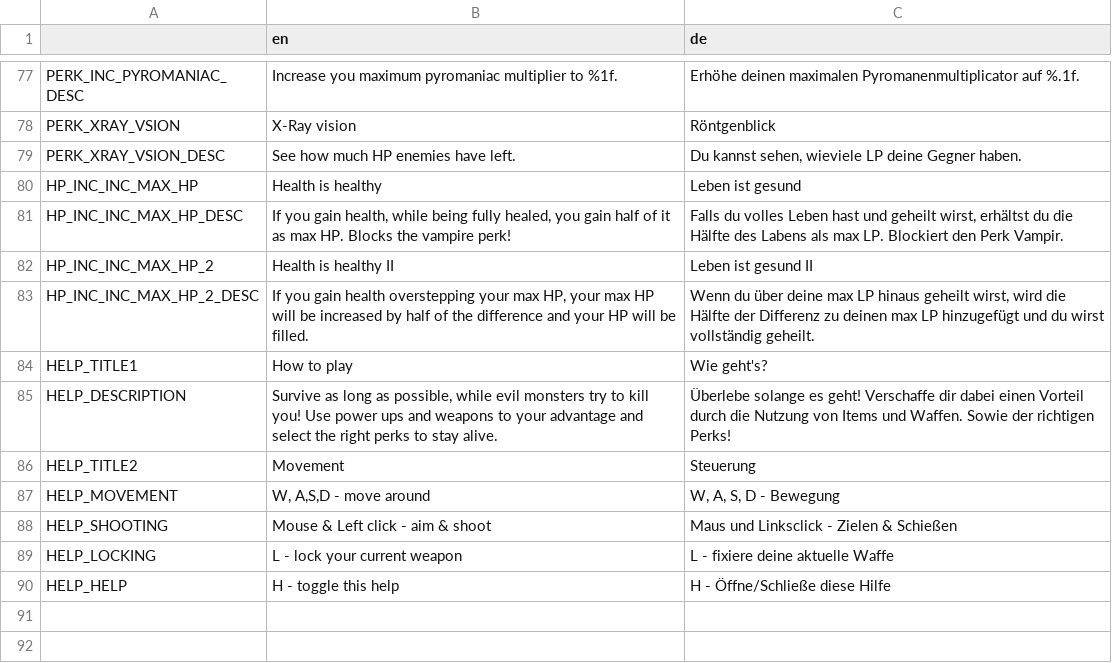
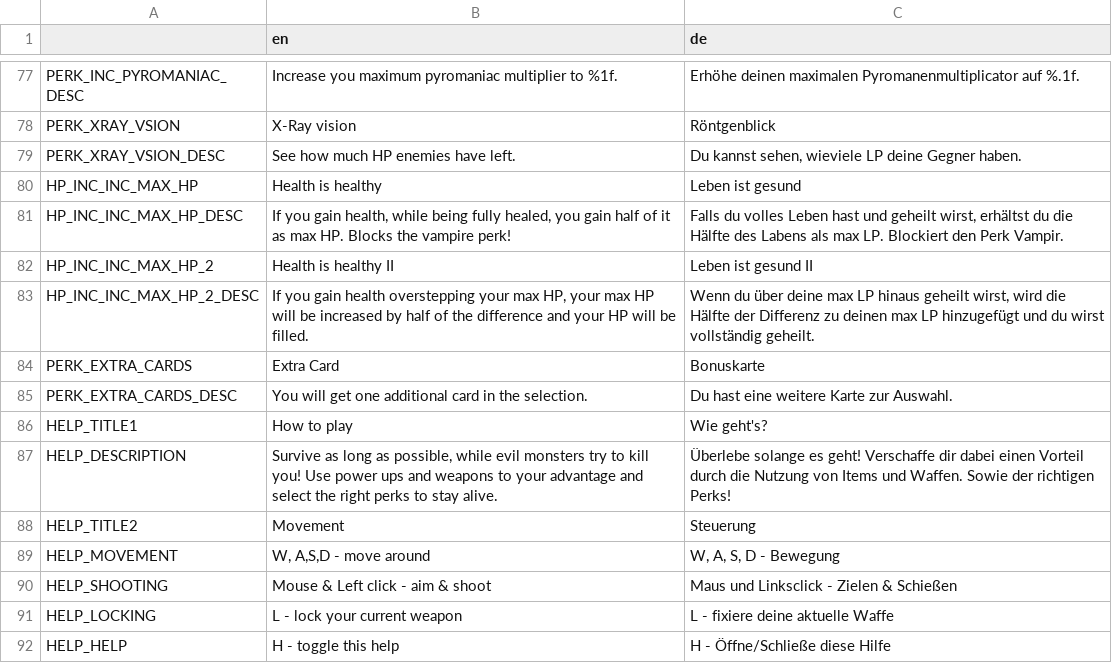
Before and after one commit to hepfnepf/Blutfest, a CSV file: Localization/Translation.csv, drawn as a sheet; only a part is shown, gaps mark what is left out.

Commit message:
Added extra card perk.

```diff
--- a/Localization/Translation.csv
+++ b/Localization/Translation.csv
@@ -83,2 +83,4 @@ HP_INC_INC_MAX_HP_2,Health is healthy II,Leben ist gesund II
 HP_INC_INC_MAX_HP_2_DESC,"If you gain health overstepping your max HP, your max HP will be increased by half of the difference and your HP will be filled.","Wenn du über deine max LP hinaus geheilt wirst, wird die Hälfte der Differenz zu deinen max LP hinzugefügt und du wirst vollständig geheilt."
+PERK_EXTRA_CARDS,Extra Card,Bonuskarte
+PERK_EXTRA_CARDS_DESC,You will get one additional card in the selection.,Du hast eine weitere Karte zur Auswahl.
 HELP_TITLE1,How to play,Wie geht's?
```
Also changed, not shown: 8 other files.
